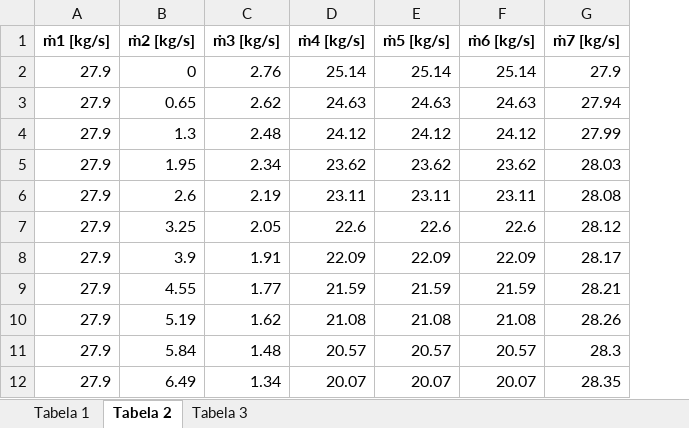
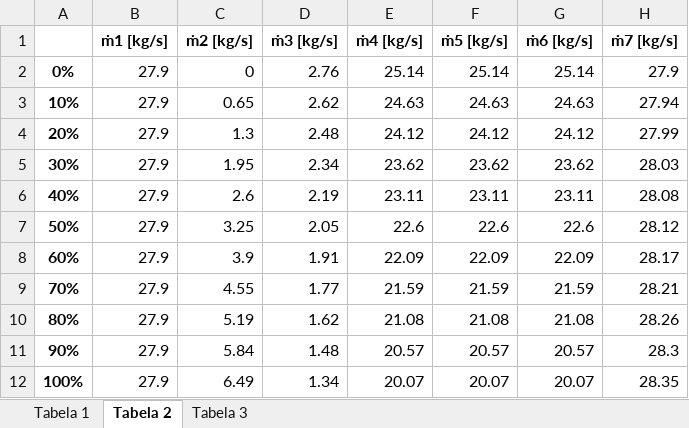
Before and after one commit to AlePort/Projeto_GDV, an Excel workbook: Tabelas.xlsx, sheet Tabela 2, drawn as a sheet; only a part is shown; values as stored, in another font and other column widths than the file's, no borders; the diff names each change by its address in the sheet, - before the commit and + after, or states it on an @@ line.

```diff
--- a/Tabelas.xlsx (sheet Tabela 2)
+++ b/Tabelas.xlsx (sheet Tabela 2)
+column A, rows 2-12: 0% | 10% | 20% | 30% | 40% | 50% | 60% | 70% | 80% | 90% | 100%
```
Also changed, not shown: 1 other file.
